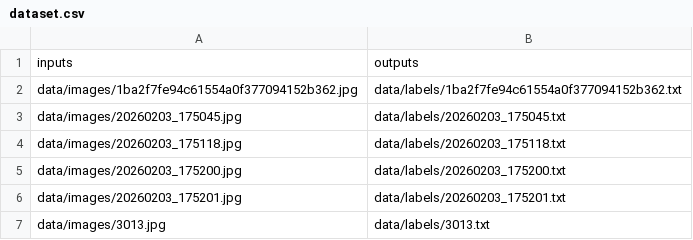
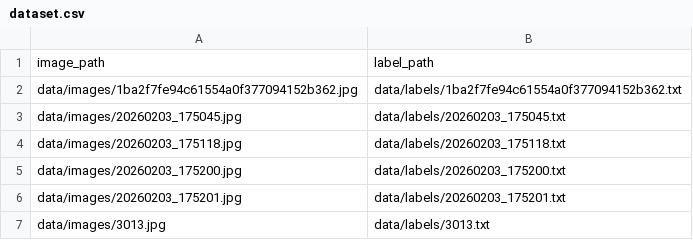
Before and after one commit to duongtri3007/project1-image-recognition, a CSV file: data/CSVs/dataset.csv, drawn as a sheet; only a part is shown; removed rows and columns are numbered as before the commit, all else as after; the diff names each change by its address in the sheet, - before the commit and + after, or states it on an @@ line.

Commit message:
files

```diff
--- a/data/CSVs/dataset.csv
+++ b/data/CSVs/dataset.csv
-row 1: inputs | outputs
+row 1: image_path | label_path
```
